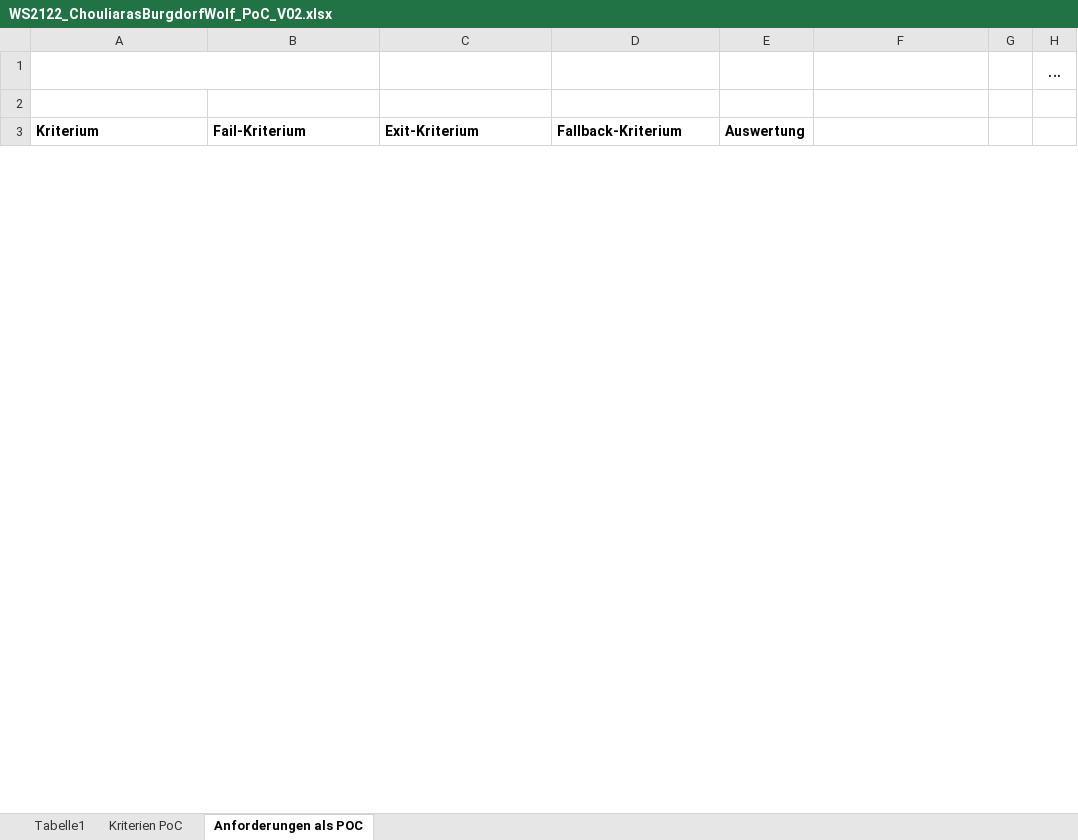
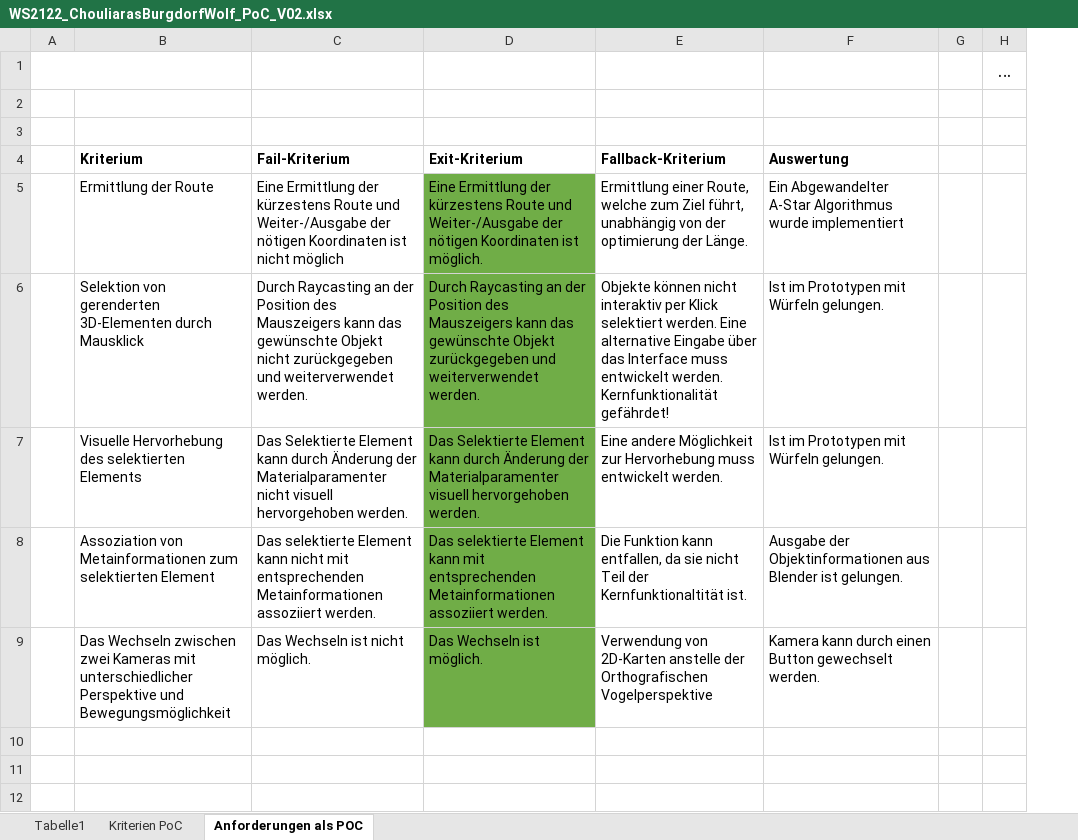
Before and after one commit to Splashpixx/EPW2122ChouliarasBurgdorfWolf, an Excel workbook: Artefakte/WS2122_ChouliarasBurgdorfWolf_PoC_V02.xlsx, sheet Anforderungen als POC, drawn as a sheet; only a part is shown; values as stored, in another font and other column widths than the file's, no borders; removed rows and columns are numbered as before the commit, all else as after; the diff covers the shown part only; the diff names each change by its address in the sheet, - before the commit and + after, or states it on an @@ line.

```diff
--- a/Artefakte/WS2122_ChouliarasBurgdorfWolf_PoC_V02.xlsx (sheet Anforderungen als POC)
+++ b/Artefakte/WS2122_ChouliarasBurgdorfWolf_PoC_V02.xlsx (sheet Anforderungen als POC)
+column A, empty
-column E, row 3: Auswertung
-A1:B1 merged
+row 3: (empty)
-F4: (empty)
+F4: Auswertung
+row 5:  | Ermittlung der Route | Eine Ermittlung der kürzestens Route und Weiter-/Ausgabe der nötigen Koordinaten ist nicht möglich | Eine Ermittlung der kürzestens Route und Weiter-/Ausgabe der nötigen Koordinaten ist möglich. | Ermittlung einer Route, welche zum Ziel führt, unabhängig von der optimierung der Länge. | Ein Abgewandelter A-Star Algorithmus wurde implementiert
+row 6:  | Selektion von gerenderten 3D-Elementen durch Mausklick | Durch Raycasting an der Position des Mauszeigers kann das gewünschte Objekt nicht zurückgegeben und weiterverwendet werden. | Durch Raycasting an der Position des Mauszeigers kann das gewünschte Objekt zurückgegeben und weiterverwendet werden. | Objekte können nicht interaktiv per Klick selektiert werden. Eine alternative Eingabe über das Interface muss entwickelt werden. Kernfunktionalität gefährdet! | Ist im Prototypen mit Würfeln gelungen.
+row 7:  | Visuelle Hervorhebung des selektierten Elements | Das Selektierte Element kann durch Änderung der Materialparamenter nicht visuell hervorgehoben werden. | Das Selektierte Element kann durch Änderung der Materialparamenter visuell hervorgehoben werden. | Eine andere Möglichkeit zur Hervorhebung muss entwickelt werden. | Ist im Prototypen mit Würfeln gelungen.
+row 8:  | Assoziation von Metainformationen zum selektierten Element | Das selektierte Element kann nicht mit entsprechenden Metainformationen assoziiert werden. | Das selektierte Element kann mit entsprechenden Metainformationen assoziiert werden. | Die Funktion kann entfallen, da sie nicht Teil der Kernfunktionaltität ist. | Ausgabe der Objektinformationen aus Blender ist gelungen.
+row 9:  | Das Wechseln zwischen zwei Kameras mit unterschiedlicher Perspektive und Bewegungsmöglichkeit | Das Wechseln ist nicht möglich. | Das Wechseln ist möglich. | Verwendung von 2D-Karten anstelle der Orthografischen Vogelperspektive | Kamera kann durch einen Button gewechselt werden.
+row 10: (empty)
+row 11: (empty)
+row 12: (empty)
```
Also changed, not shown: 7 added rows and 1 edited cell elsewhere in this sheet, Artefakte/WS2122_ChouliarasBurgdorfWolf_Projektplan_V01.xlsx, 9 other files.
